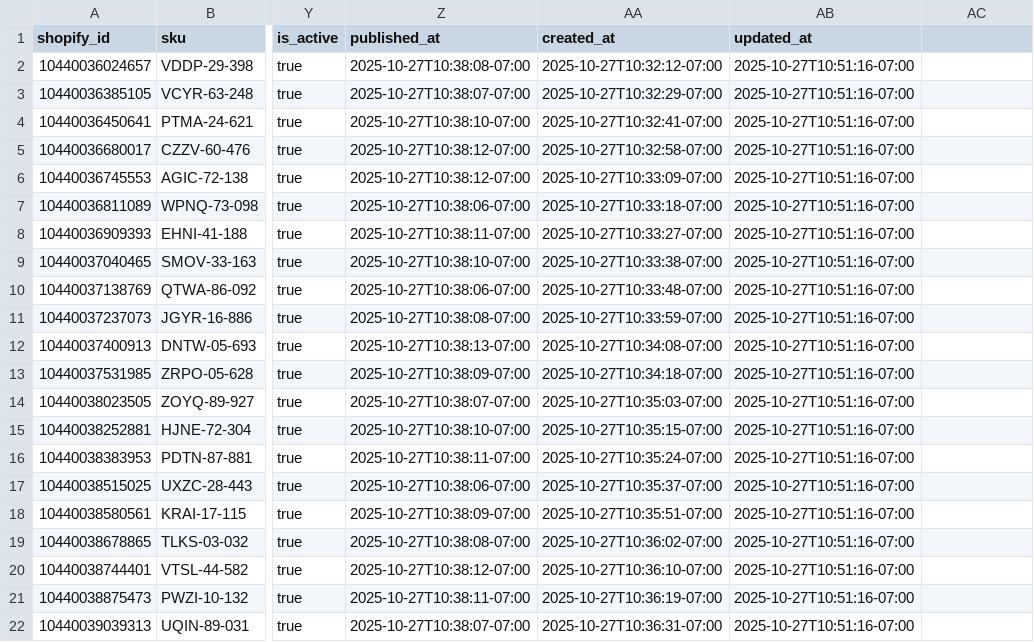
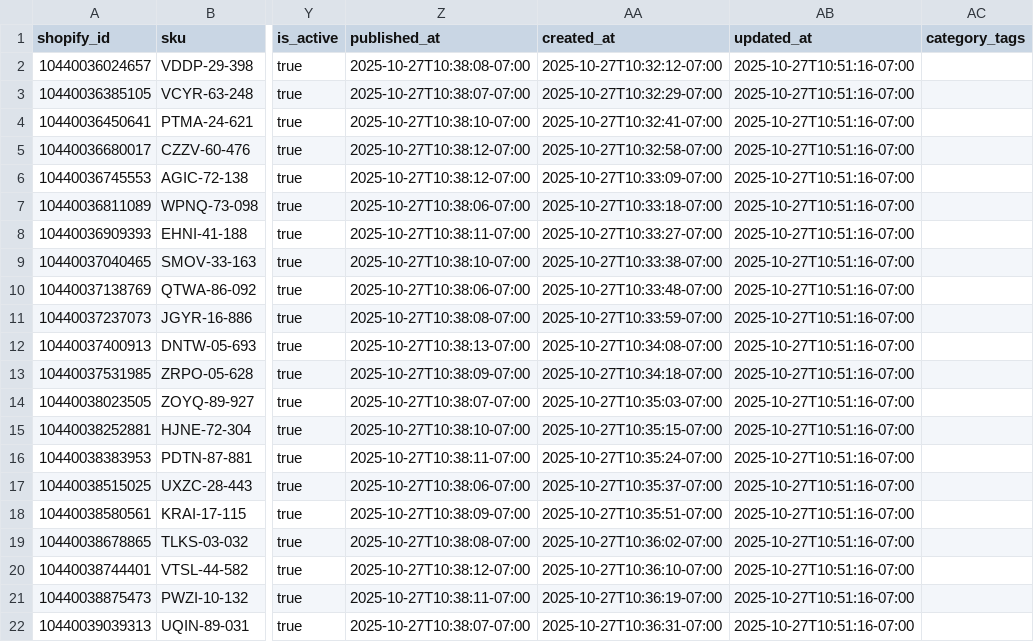
Before and after one commit to simoberrada98/jojo, a CSV file: lib/data/csv/products.csv, drawn as a sheet; only a part is shown, gaps mark what is left out; the diff names each change by its address in the sheet, - before the commit and + after, or states it on an @@ line.

Commit message:
feat(products): add category tags and alt table for missing products
- Add category_tags column to products table with GIN index
- Create alt table to store products missing from main table
- Add CSV processing scripts for tagging and loading data
- Update documentation and types for new fields
- Add verification script for data integrity checks

```diff
--- a/lib/data/csv/products.csv
+++ b/lib/data/csv/products.csv
-AC1: (empty)
+AC1: category_tags
```
Also changed, not shown: 12 other files.
